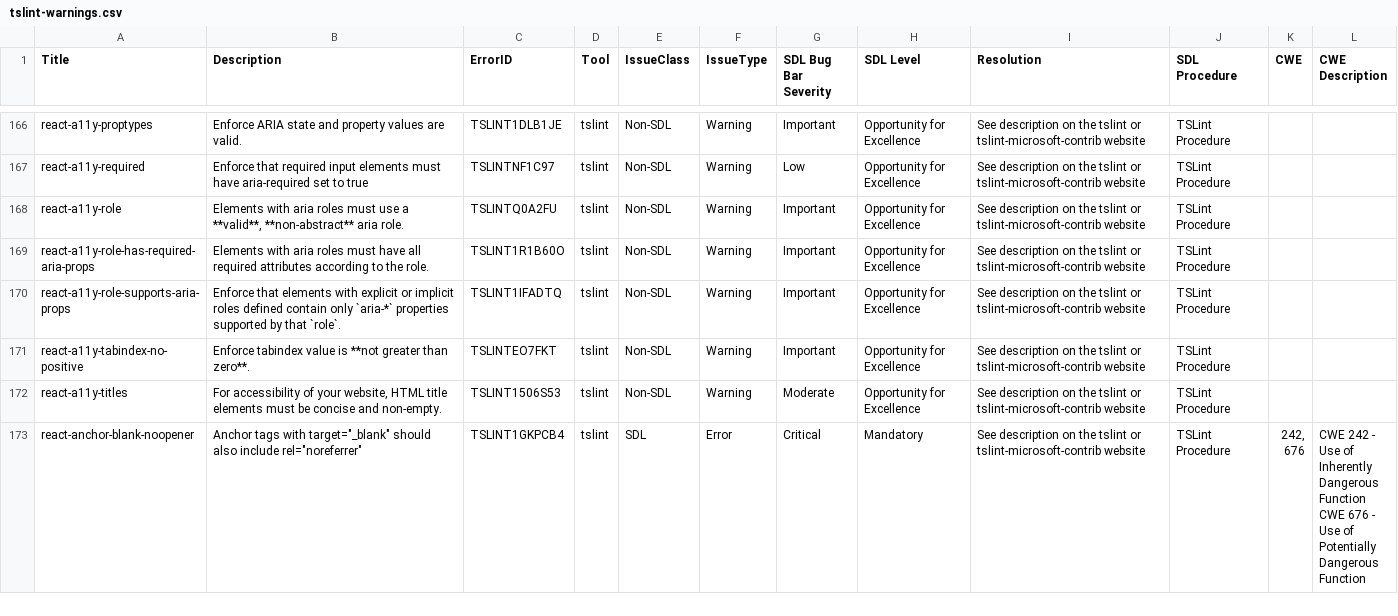
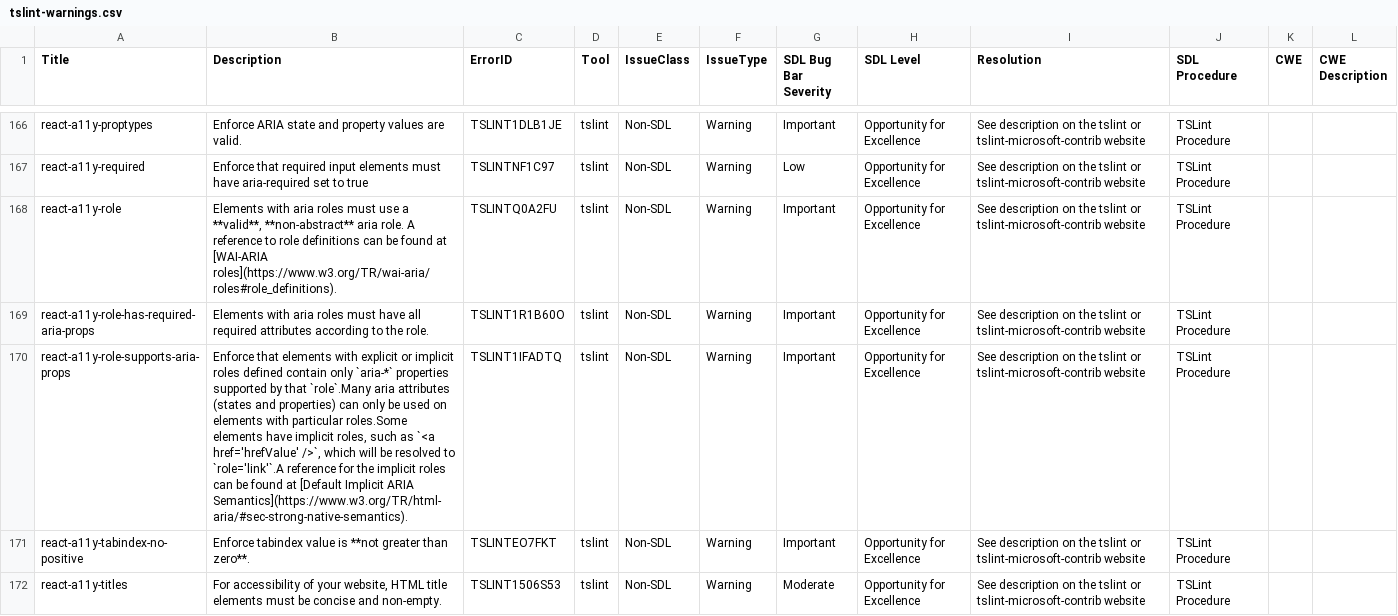
Before and after one commit to microsoft/tslint-microsoft-contrib, a CSV file: tslint-warnings.csv, drawn as a sheet; only a part is shown, gaps mark what is left out; the shorter side is filled out with more unchanged rows; the diff names each change by its address in the sheet, - before the commit and + after, or states it on an @@ line.

```diff
--- a/tslint-warnings.csv
+++ b/tslint-warnings.csv
-B168 (Description): …aria role.
+B168 (Description): …aria role. A reference to role definitions can be found at [WAI-ARIA roles](https://www.w3.org/TR/wai-aria/roles#role_definitions).
-B170 (Description): …by that `role`.
+B170 (Description): …by that `role`.Many aria attributes (states and properties) can only be used on elements with particular roles.Some elements have implicit roles, such as `<a href='hrefValue' />`, which will be resolved to `role='link'`.A reference for the implicit roles can be found at [Default Implicit ARIA Semantics](https://www.w3.org/TR/html-aria/#sec-strong-native-semantics).
```
Also changed, not shown: 1 other file.
